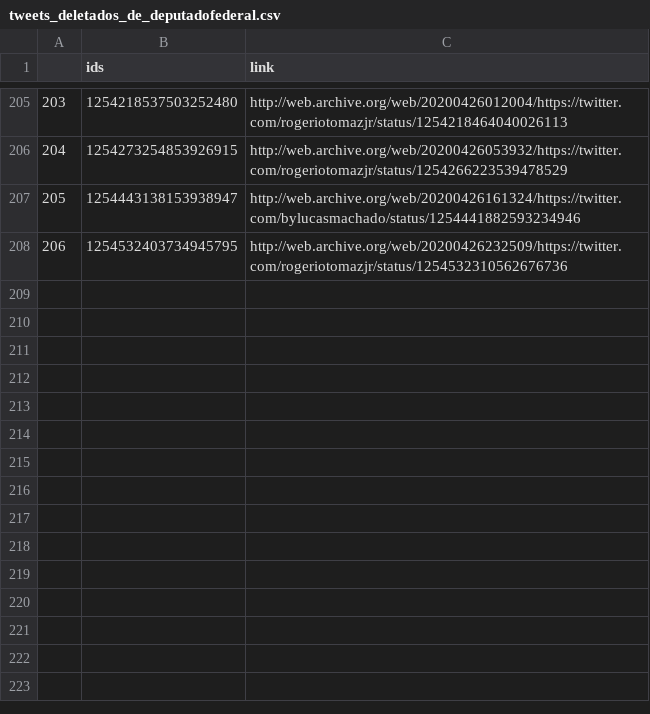
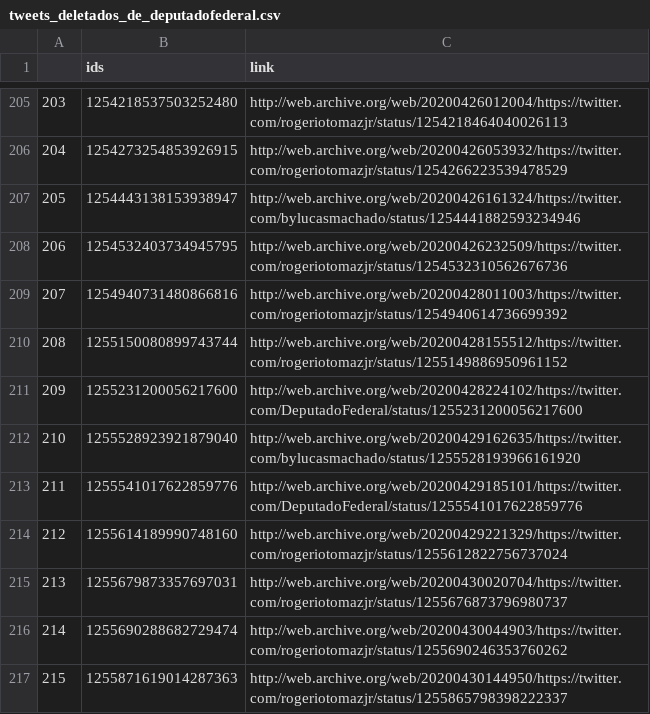
Before and after one commit to projeto7c0/7c0-core, a CSV file: csv/tweets_deletados_de_deputadofederal.csv, drawn as a sheet; only a part is shown, gaps mark what is left out; the diff names each change by its address in the sheet, - before the commit and + after, or states it on an @@ line.

```diff
--- a/csv/tweets_deletados_de_deputadofederal.csv
+++ b/csv/tweets_deletados_de_deputadofederal.csv
+row 209: 207 | 1254940731480866816 | http://web.archive.org/web/20200428011003/https://twitter.com/rogeriotomazjr/status/1254940614736699392
+row 210: 208 | 1255150080899743744 | http://web.archive.org/web/20200428155512/https://twitter.com/rogeriotomazjr/status/1255149886950961152
+row 211: 209 | 1255231200056217600 | http://web.archive.org/web/20200428224102/https://twitter.com/DeputadoFederal/status/1255231200056217600
+row 212: 210 | 1255528923921879040 | http://web.archive.org/web/20200429162635/https://twitter.com/bylucasmachado/status/1255528193966161920
+row 213: 211 | 1255541017622859776 | http://web.archive.org/web/20200429185101/https://twitter.com/DeputadoFederal/status/1255541017622859776
+row 214: 212 | 1255614189990748160 | http://web.archive.org/web/20200429221329/https://twitter.com/rogeriotomazjr/status/1255612822756737024
+row 215: 213 | 1255679873357697031 | http://web.archive.org/web/20200430020704/https://twitter.com/rogeriotomazjr/status/1255676873796980737
+row 216: 214 | 1255690288682729474 | http://web.archive.org/web/20200430044903/https://twitter.com/rogeriotomazjr/status/1255690246353760262
+row 217: 215 | 1255871619014287363 | http://web.archive.org/web/20200430144950/https://twitter.com/rogeriotomazjr/status/1255865798398222337
```
Also changed, not shown: csv/tweets_deletados_de_erikakokay.csv, csv/tweets_deletados_de_luizianne13pt.csv, 50 other files.
